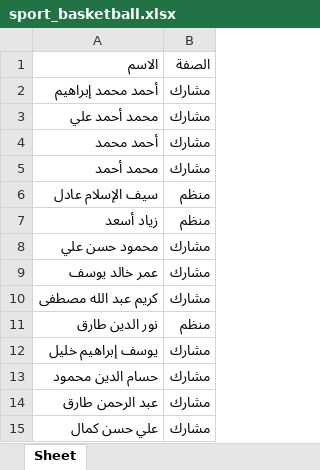
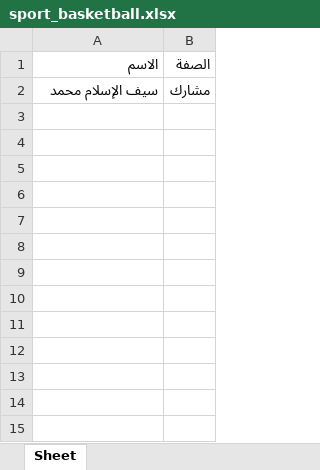
Before and after one commit to saifadel20071234-sudo/Testimonials, an Excel workbook: data/sport_basketball.xlsx, sheet Sheet, drawn as a sheet; values as stored, in another font and other column widths than the file's, no borders; removed rows and columns are numbered as before the commit, all else as after; the diff names each change by its address in the sheet, - before the commit and + after, or states it on an @@ line.

Commit message:
feat: separate conferences from activities, restrict sports certs to Saif El Eslam Mohamed, and add admin accept/reject buttons

```diff
--- a/data/sport_basketball.xlsx (sheet Sheet)
+++ b/data/sport_basketball.xlsx (sheet Sheet)
-row 2: أحمد محمد إبراهيم | مشارك
-row 3: محمد أحمد علي | مشارك
-row 4: أحمد محمد | مشارك
-row 5: محمد أحمد | مشارك
-row 6: سيف الإسلام عادل | منظم
-row 7: زياد أسعد | منظم
-row 8: محمود حسن علي | مشارك
-row 9: عمر خالد يوسف | مشارك
-row 10: كريم عبد الله مصطفى | مشارك
-row 11: نور الدين طارق | منظم
-row 12: يوسف إبراهيم خليل | مشارك
-A2: حسام الدين محمود
+A2: سيف الإسلام محمد
-row 14: عبد الرحمن طارق | مشارك
-row 15: علي حسن كمال | مشارك
```
Also changed, not shown: data/sport_boxing.xlsx, data/sport_chess.xlsx, 10 other files.
